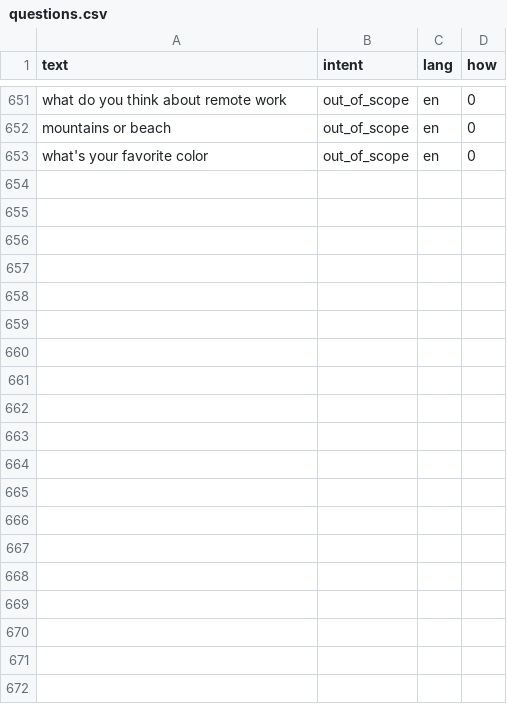
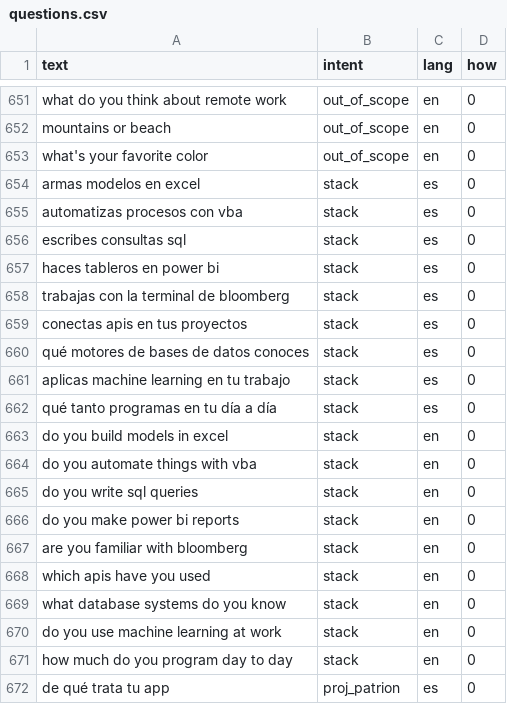
Before and after one commit to Stebandido77/estebanlabastidas.github.io, a CSV file: tools/elia/data/questions.csv, drawn as a sheet; only a part is shown, gaps mark what is left out; the diff covers the shown part only; the diff names each change by its address in the sheet, - before the commit and + after, or states it on an @@ line.

```diff
--- a/tools/elia/data/questions.csv
+++ b/tools/elia/data/questions.csv
+row 654: armas modelos en excel | stack | es | 0
+row 655: automatizas procesos con vba | stack | es | 0
+row 656: escribes consultas sql | stack | es | 0
+row 657: haces tableros en power bi | stack | es | 0
+row 658: trabajas con la terminal de bloomberg | stack | es | 0
+row 659: conectas apis en tus proyectos | stack | es | 0
+row 660: qué motores de bases de datos conoces | stack | es | 0
+row 661: aplicas machine learning en tu trabajo | stack | es | 0
+row 662: qué tanto programas en tu día a día | stack | es | 0
+row 663: do you build models in excel | stack | en | 0
+row 664: do you automate things with vba | stack | en | 0
+row 665: do you write sql queries | stack | en | 0
+row 666: do you make power bi reports | stack | en | 0
+row 667: are you familiar with bloomberg | stack | en | 0
+row 668: which apis have you used | stack | en | 0
+row 669: what database systems do you know | stack | en | 0
+row 670: do you use machine learning at work | stack | en | 0
+row 671: how much do you program day to day | stack | en | 0
+row 672: de qué trata tu app | proj_patrion | es | 0
```
Also changed, not shown: 9 added rows elsewhere in this file, 4 other files.
